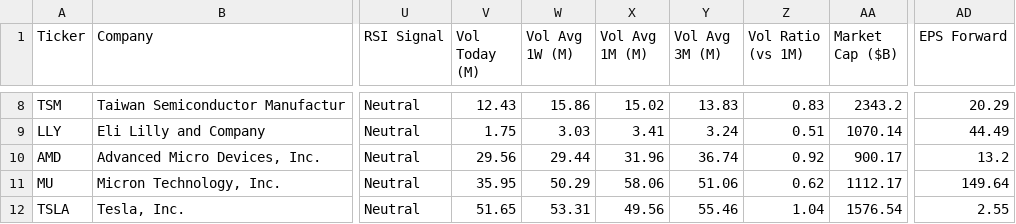
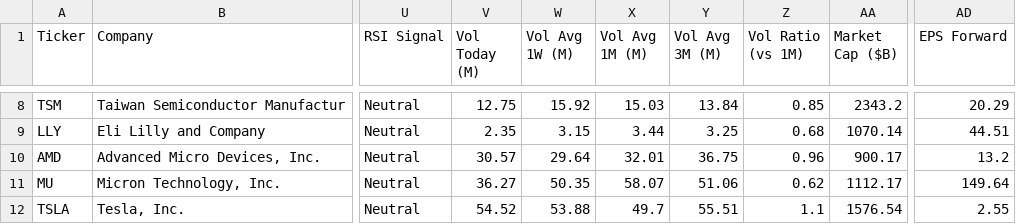
Before and after one commit to runyuzhang1007/stock-dashboard, a CSV file: stock_analysis.csv, drawn as a sheet; only a part is shown, gaps mark what is left out; the diff covers the shown part only; the diff names each change by its address in the sheet, - before the commit and + after, or states it on an @@ line.

```diff
--- a/stock_analysis.csv
+++ b/stock_analysis.csv
-V8 (Vol Today (M)): 12.43
+V8 (Vol Today (M)): 12.75
-W8 (Vol Avg 1W (M)): 15.86
+W8 (Vol Avg 1W (M)): 15.92
-X8 (Vol Avg 1M (M)): 15.02
+X8 (Vol Avg 1M (M)): 15.03
-Y8 (Vol Avg 3M (M)): 13.83
+Y8 (Vol Avg 3M (M)): 13.84
-Z8 (Vol Ratio (vs 1M)): 0.83
+Z8 (Vol Ratio (vs 1M)): 0.85
-V9 (Vol Today (M)): 1.75
+V9 (Vol Today (M)): 2.35
-W9 (Vol Avg 1W (M)): 3.03
+W9 (Vol Avg 1W (M)): 3.15
-X9 (Vol Avg 1M (M)): 3.41
+X9 (Vol Avg 1M (M)): 3.44
-Y9 (Vol Avg 3M (M)): 3.24
+Y9 (Vol Avg 3M (M)): 3.25
-Z9 (Vol Ratio (vs 1M)): 0.51
+Z9 (Vol Ratio (vs 1M)): 0.68
-AD9 (EPS Forward): 44.49
+AD9 (EPS Forward): 44.51
-V10 (Vol Today (M)): 29.56
+V10 (Vol Today (M)): 30.57
-W10 (Vol Avg 1W (M)): 29.44
+W10 (Vol Avg 1W (M)): 29.64
-X10 (Vol Avg 1M (M)): 31.96
+X10 (Vol Avg 1M (M)): 32.01
-Y10 (Vol Avg 3M (M)): 36.74
+Y10 (Vol Avg 3M (M)): 36.75
-Z10 (Vol Ratio (vs 1M)): 0.92
+Z10 (Vol Ratio (vs 1M)): 0.96
-V11 (Vol Today (M)): 35.95
+V11 (Vol Today (M)): 36.27
-W11 (Vol Avg 1W (M)): 50.29
+W11 (Vol Avg 1W (M)): 50.35
-X11 (Vol Avg 1M (M)): 58.06
+X11 (Vol Avg 1M (M)): 58.07
-V12 (Vol Today (M)): 51.65
+V12 (Vol Today (M)): 54.52
-W12 (Vol Avg 1W (M)): 53.31
+W12 (Vol Avg 1W (M)): 53.88
-X12 (Vol Avg 1M (M)): 49.56
+X12 (Vol Avg 1M (M)): 49.7
-Y12 (Vol Avg 3M (M)): 55.46
+Y12 (Vol Avg 3M (M)): 55.51
-Z12 (Vol Ratio (vs 1M)): 1.04
+Z12 (Vol Ratio (vs 1M)): 1.1
```
Also changed, not shown: 29 edited cells elsewhere in this file, 1 other file.
